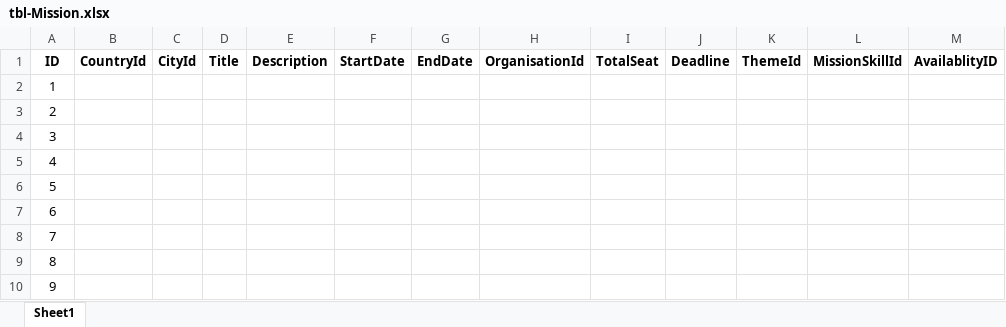
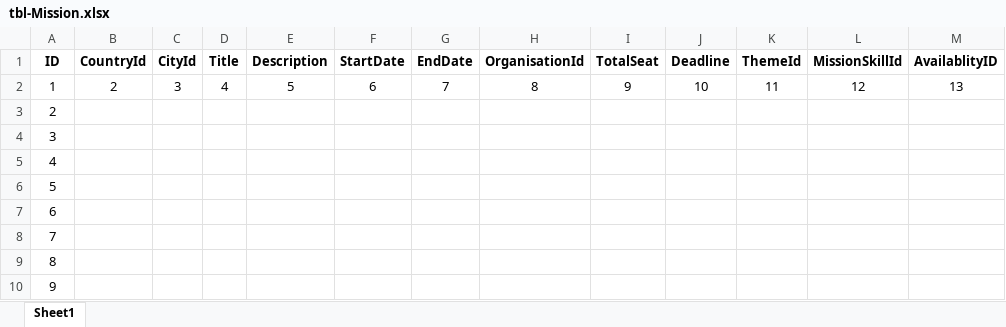
Before and after one commit to PrashantParmar122/CI-platform, an Excel workbook: CL-DB/tbl-Mission.xlsx, sheet Sheet1, drawn as a sheet; values as stored, in another font and other column widths than the file's, no borders; the diff names each change by its address in the sheet, - before the commit and + after, or states it on an @@ line.

```diff
--- a/CL-DB/tbl-Mission.xlsx (sheet Sheet1)
+++ b/CL-DB/tbl-Mission.xlsx (sheet Sheet1)
-B2 (CountryId): (empty)
+B2 (CountryId): 2
-C2 (CityId): (empty)
+C2 (CityId): 3
-D2 (Title): (empty)
+D2 (Title): 4
-E2 (Description): (empty)
+E2 (Description): 5
-F2 (StartDate): (empty)
+F2 (StartDate): 6
-G2 (EndDate): (empty)
+G2 (EndDate): 7
-H2 (OrganisationId): (empty)
+H2 (OrganisationId): 8
-I2 (TotalSeat): (empty)
+I2 (TotalSeat): 9
-J2 (Deadline): (empty)
+J2 (Deadline): 10
-K2 (ThemeId): (empty)
+K2 (ThemeId): 11
-L2 (MissionSkillId): (empty)
+L2 (MissionSkillId): 12
-M2 (AvailablityID): (empty)
+M2 (AvailablityID): 13
```
Also changed, not shown: 2 other files.
